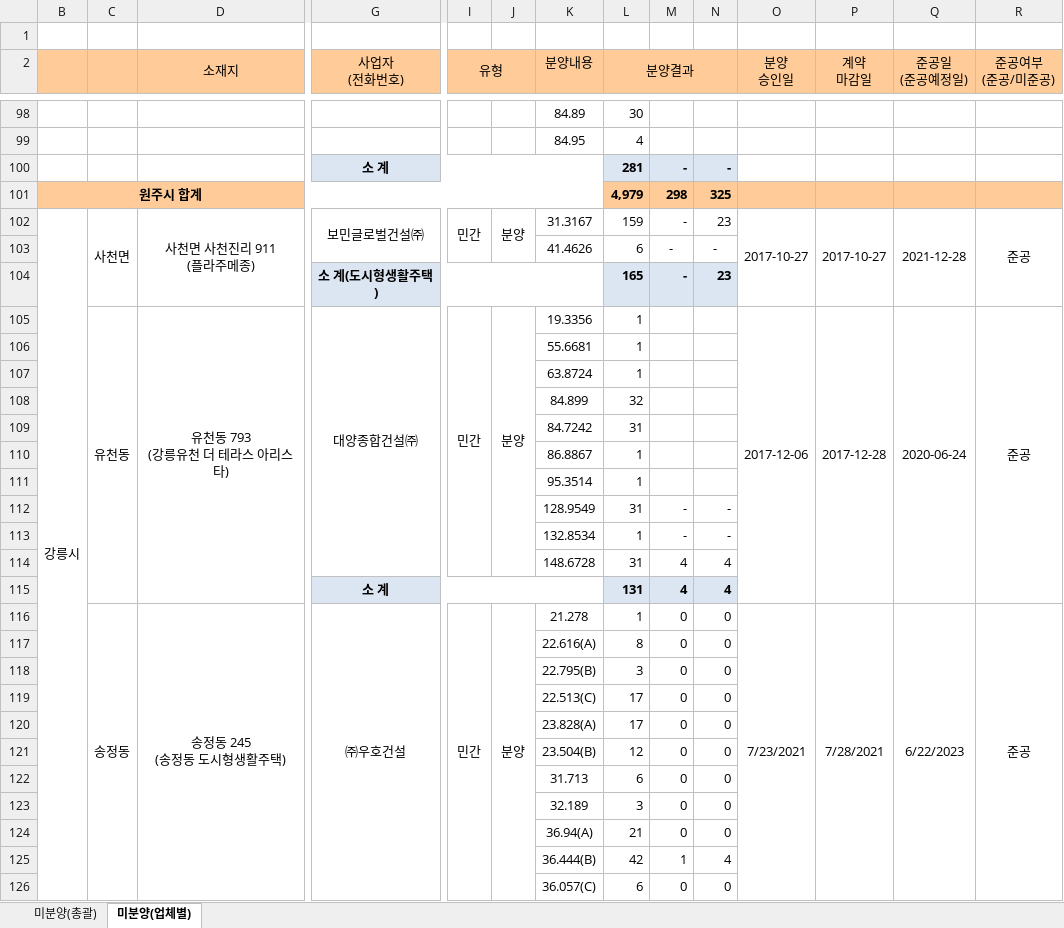
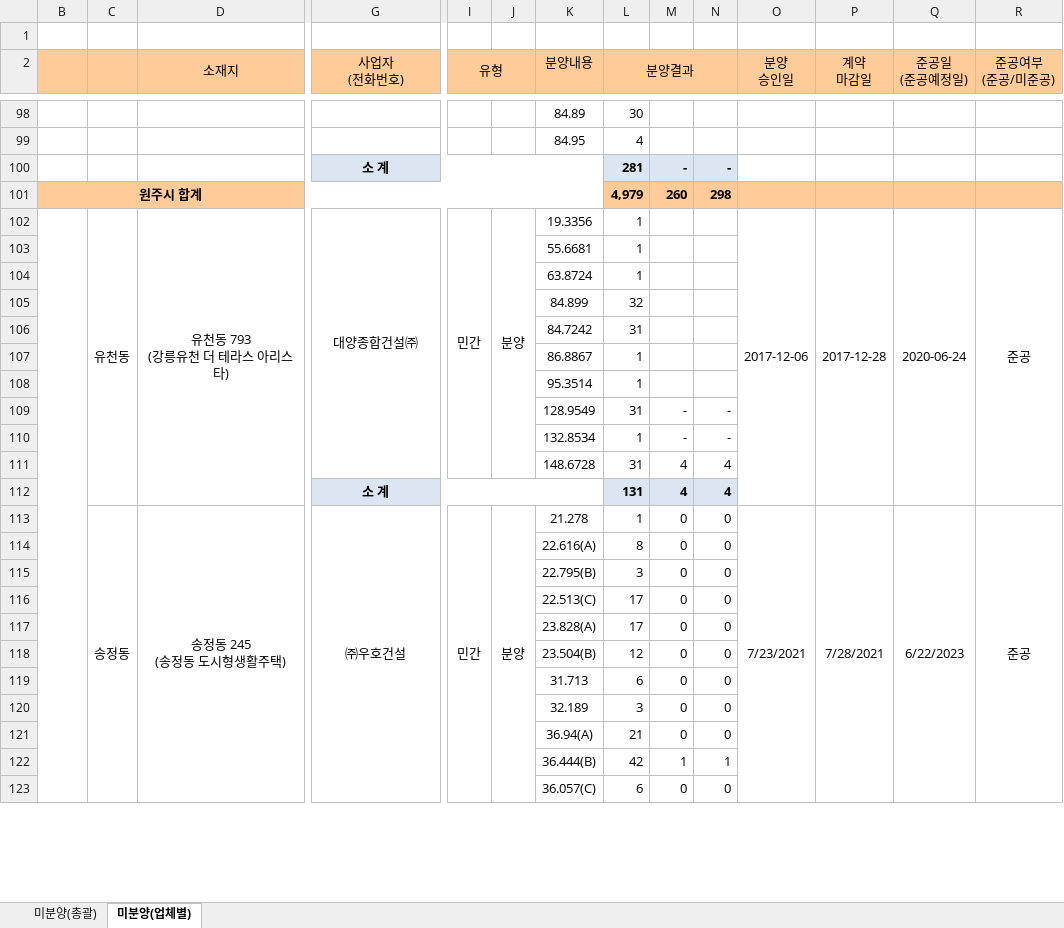
Before and after one commit to kr-ratings/apt-watch, an Excel workbook: site/data/units/gangwon.xlsx, sheet 미분양(업체별), drawn as a sheet; only a part is shown, gaps mark what is left out; values as stored, in another font and other column widths than the file's, no borders; removed rows and columns are numbered as before the commit, all else as after; rows hold the shown columns only; ↵ is a line break in a cell; the diff covers the shown part only; the diff names each change by its address in the sheet, - before the commit and + after, or states it on an @@ line.

```diff
--- a/site/data/units/gangwon.xlsx (sheet 미분양(업체별))
+++ b/site/data/units/gangwon.xlsx (sheet 미분양(업체별))
-M101: 298
+M101: 260
-N101: 325
+N101: 298
-row 102: 강릉시 | 사천면 | 사천면 사천진리 911 ↵ (플라주메종) | 보민글로벌건설㈜ | 민간 | 분양 | 31.3167 | 159 | - | 23 | 2017-10-27 | 2017-10-27 | 2021-12-28 | 준공
-row 103:  |  |  |  |  |  | 41.4626 | 6 | - | -
-row 104:  |  |  | 소 계(도시형생활주택) |  |  |  | 165 | - | 23
+B102:B207 merged
-N122: 4
+N122: 1
```
Also changed, not shown: 2 added rows, 15 removed rows and 48 edited cells elsewhere in this sheet, sheet 미분양(총괄), formulas that keep their value, hidden cells, site/data/units/gyeongbuk.xlsx, 29 other files.
